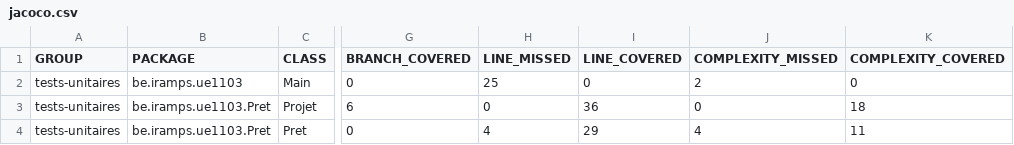
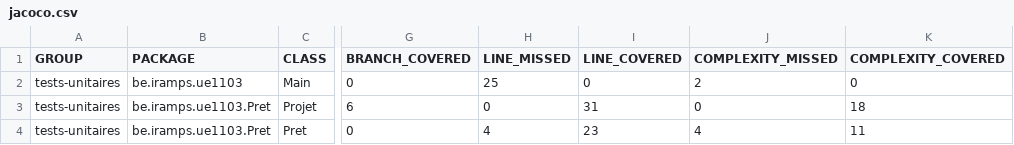
Before and after one commit to Bentouhami/UE1103, a CSV file: chapitre2/base/tests-unitaires/target/site/jacoco/jacoco.csv, drawn as a sheet; only a part is shown, gaps mark what is left out; the diff names each change by its address in the sheet, - before the commit and + after, or states it on an @@ line.

```diff
--- a/chapitre2/base/tests-unitaires/target/site/jacoco/jacoco.csv
+++ b/chapitre2/base/tests-unitaires/target/site/jacoco/jacoco.csv
-I3 (LINE_COVERED): 36
+I3 (LINE_COVERED): 31
-I4 (LINE_COVERED): 29
+I4 (LINE_COVERED): 23
```
Also changed, not shown: 28 other files.
